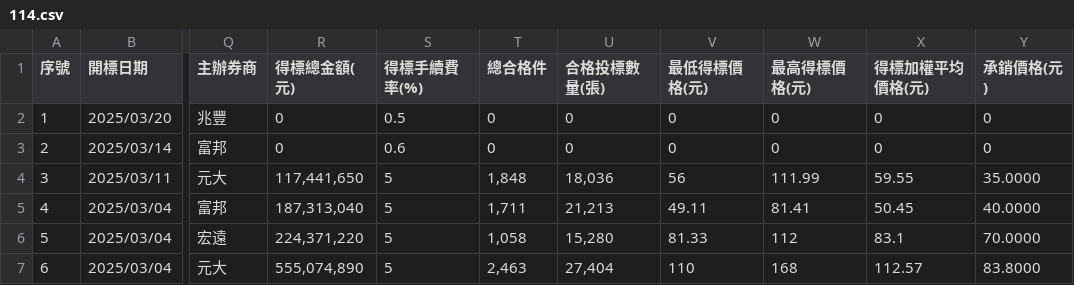
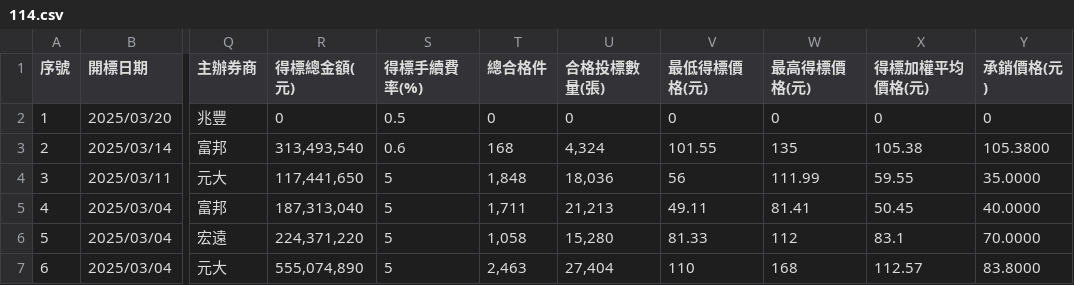
Before and after one commit to Aryido/auction, a CSV file: years/114.csv, drawn as a sheet; only a part is shown, gaps mark what is left out; the diff names each change by its address in the sheet, - before the commit and + after, or states it on an @@ line.

```diff
--- a/years/114.csv
+++ b/years/114.csv
-R3 (得標總金額(元)): 0
+R3 (得標總金額(元)): 313,493,540
-T3 (總合格件): 0
+T3 (總合格件): 168
-U3 (合格投標數量(張)): 0
+U3 (合格投標數量(張)): 4,324
-V3 (最低得標價格(元)): 0
+V3 (最低得標價格(元)): 101.55
-W3 (最高得標價格(元)): 0
+W3 (最高得標價格(元)): 135
-X3 (得標加權平均價格(元)): 0
+X3 (得標加權平均價格(元)): 105.38
-Y3 (承銷價格(元)): 0
+Y3 (承銷價格(元)): 105.3800
```
Also changed, not shown: years/final/merged.csv.
